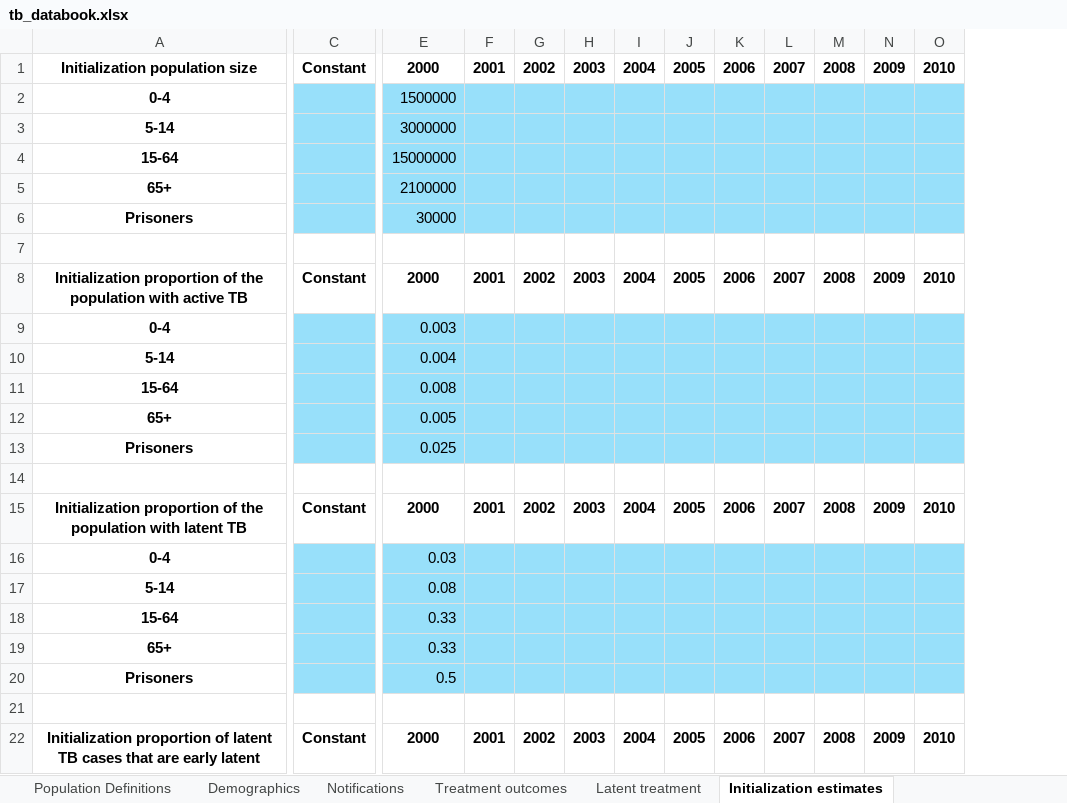
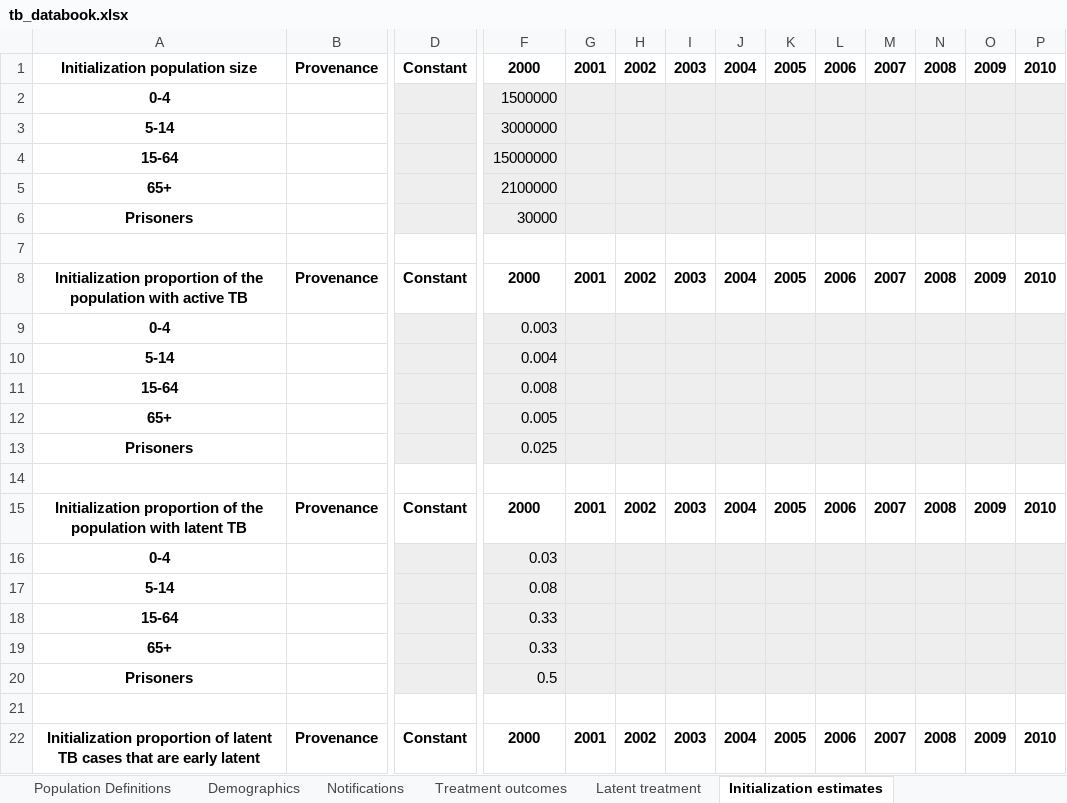
Before and after one commit to atomicateam/atomica, an Excel workbook: atomica/library/tb_databook.xlsx, sheet Initialization estimates, drawn as a sheet; only a part is shown, gaps mark what is left out; values as stored, in another font and other column widths than the file's, no borders; conditional formats not drawn; addresses are those after the commit; the diff covers the shown part only; the diff names each change by its address in the sheet, - before the commit and + after, or states it on an @@ line.

```diff
--- a/atomica/library/tb_databook.xlsx (sheet Initialization estimates)
+++ b/atomica/library/tb_databook.xlsx (sheet Initialization estimates)
+column B, rows 1-22: Provenance |  |  |  |  |  |  | Provenance |  |  |  |  |  |  | Provenance |  |  |  |  |  |  | Provenance
-D2:D6 fill: #98E0FA
+D2:D6 fill: #EEEEEE
-F2:P6 fill: #98E0FA
+F2:P6 fill: #EEEEEE
-D9:D13 fill: #98E0FA
+D9:D13 fill: #EEEEEE
-F9:P13 fill: #98E0FA
+F9:P13 fill: #EEEEEE
-D16:D20 fill: #98E0FA
+D16:D20 fill: #EEEEEE
-F16:P20 fill: #98E0FA
+F16:P20 fill: #EEEEEE
```
Also changed, not shown: cell formats elsewhere in this sheet, sheet Demographics, sheet Optional data, sheet Transfers, sheet Interactions, sheet Notifications, sheet Latent treatment, 6 more sheets, formulas that keep their value, atomica/library/tb_framework.xlsx, 1 other file.
